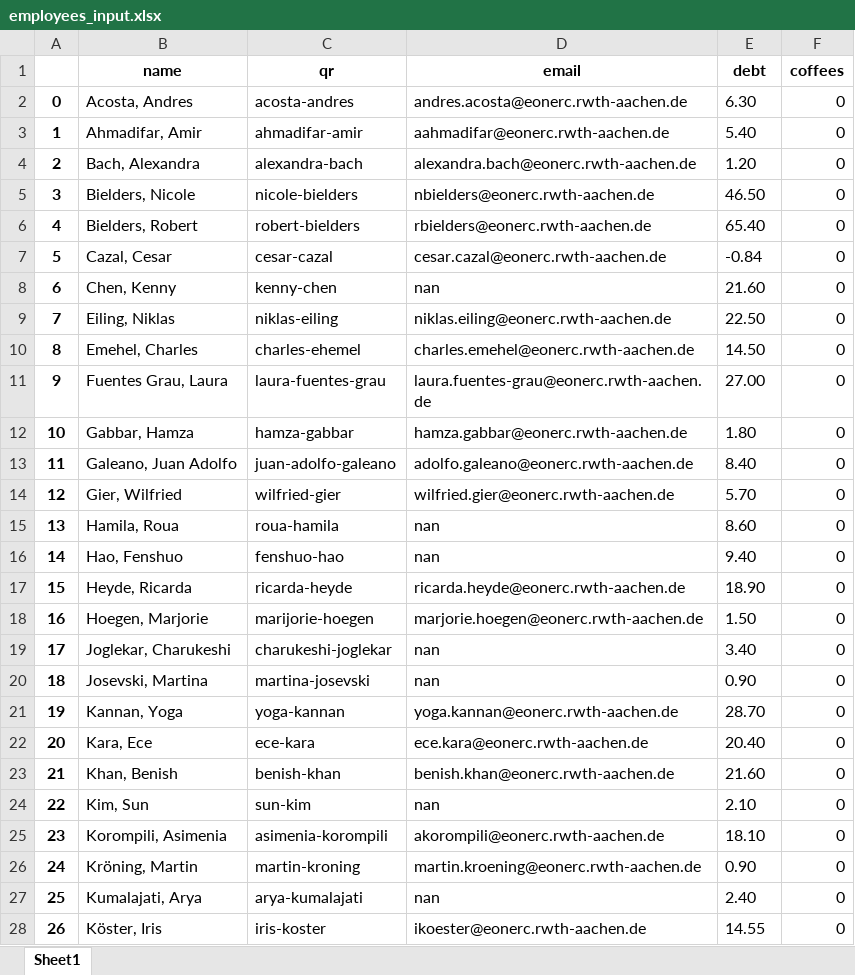
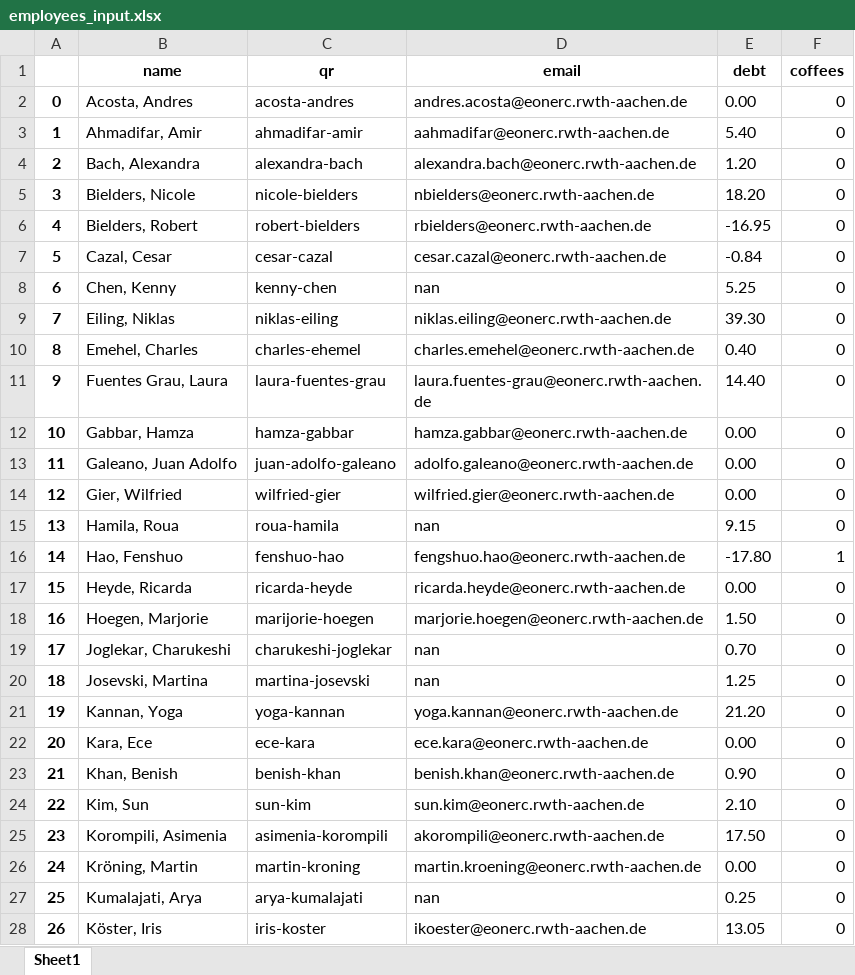
Before and after one commit to UniqueGithubUsername/acs-coffee, an Excel workbook: acs_coffee_management/employees_input.xlsx, sheet Sheet1, drawn as a sheet; only a part is shown; values as stored, in another font and other column widths than the file's, no borders; the diff covers the shown part only; the diff names each change by its address in the sheet, - before the commit and + after, or states it on an @@ line.

Commit message:
Coffee page final

```diff
--- a/acs_coffee_management/employees_input.xlsx (sheet Sheet1)
+++ b/acs_coffee_management/employees_input.xlsx (sheet Sheet1)
-E2 (debt): 6.30
+E2 (debt): 0.00
-E5 (debt): 46.50
+E5 (debt): 18.20
-E6 (debt): 65.40
+E6 (debt): -16.95
-E8 (debt): 21.60
+E8 (debt): 5.25
-E9 (debt): 22.50
+E9 (debt): 39.30
-E10 (debt): 14.50
+E10 (debt): 0.40
-E11 (debt): 27.00
+E11 (debt): 14.40
-E12 (debt): 1.80
+E12 (debt): 0.00
-E13 (debt): 8.40
+E13 (debt): 0.00
-E14 (debt): 5.70
+E14 (debt): 0.00
-E15 (debt): 8.60
+E15 (debt): 9.15
-D16 (email): nan
+D16 (email): fengshuo.hao@eonerc.rwth-aachen.de
-E16 (debt): 9.40
+E16 (debt): -17.80
-F16 (coffees): 0
+F16 (coffees): 1
-E17 (debt): 18.90
+E17 (debt): 0.00
-E19 (debt): 3.40
+E19 (debt): 0.70
-E20 (debt): 0.90
+E20 (debt): 1.25
-E21 (debt): 28.70
+E21 (debt): 21.20
-E22 (debt): 20.40
+E22 (debt): 0.00
-E23 (debt): 21.60
+E23 (debt): 0.90
-D24 (email): nan
+D24 (email): sun.kim@eonerc.rwth-aachen.de
-E25 (debt): 18.10
+E25 (debt): 17.50
-E26 (debt): 0.90
+E26 (debt): 0.00
-E27 (debt): 2.40
+E27 (debt): 0.25
-E28 (debt): 14.55
+E28 (debt): 13.05
```
Also changed, not shown: 27 edited cells elsewhere in this sheet, 23 other files.
